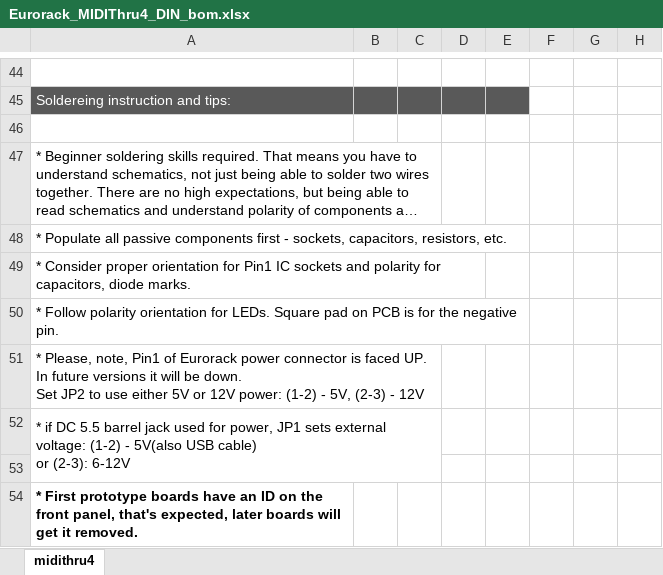
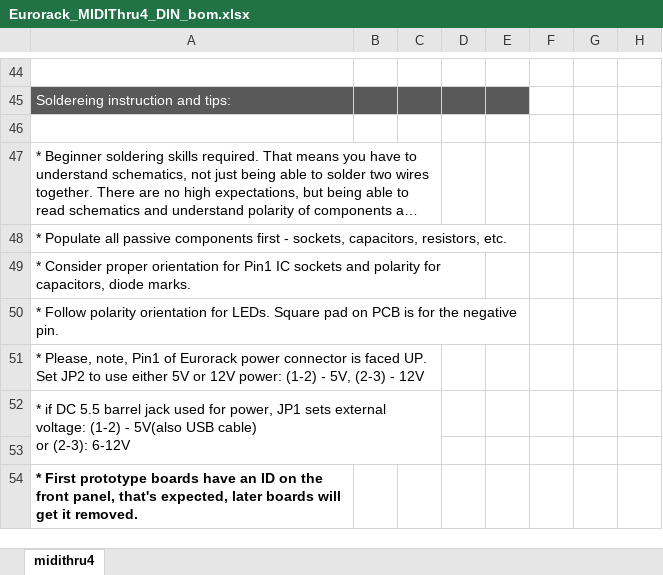
Before and after one commit to Deftaudio/Midi-boards, an Excel workbook: Eurorack_MIDIThru4_DIN/Eurorack_MIDIThru4_DIN_bom.xlsx, sheet midithru4, drawn as a sheet; only a part is shown, gaps mark what is left out; long unchanged cells end in …; values as stored, in another font and other column widths than the file's, no borders; charts and pictures not drawn; ↵ is a line break in a cell; the diff names each change by its address in the sheet, - before the commit and + after, or states it on an @@ line.

```diff
--- a/Eurorack_MIDIThru4_DIN/Eurorack_MIDIThru4_DIN_bom.xlsx (sheet midithru4)
+++ b/Eurorack_MIDIThru4_DIN/Eurorack_MIDIThru4_DIN_bom.xlsx (sheet midithru4)
-A51: …faced UP. In future versions it will be down. ↵ Set JP2…
+A51: …faced UP. ↵ Set JP2…
```
Also changed, not shown: 12 other files.
